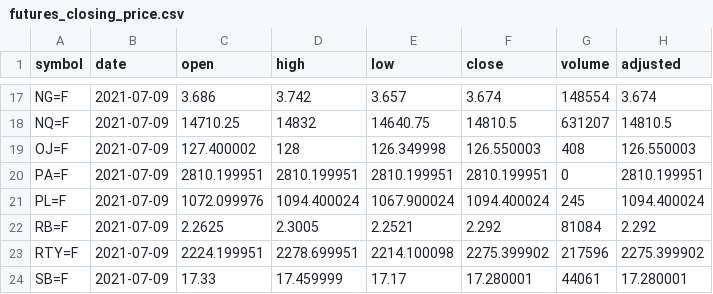
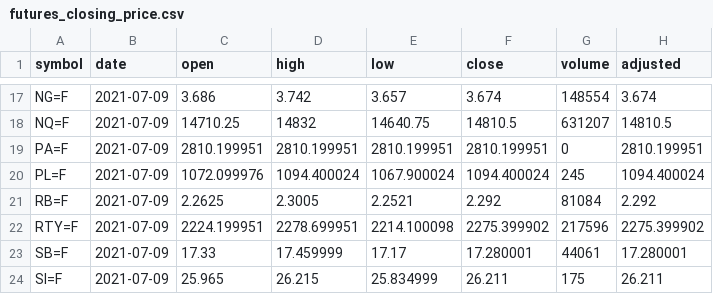
Before and after one commit to codingfinance/misc, a CSV file: futures_closing_price.csv, drawn as a sheet; only a part is shown, gaps mark what is left out; the shorter side is filled out with more unchanged rows; the diff names each change by its address in the sheet, - before the commit and + after, or states it on an @@ line.

```diff
--- a/futures_closing_price.csv
+++ b/futures_closing_price.csv
-row 19: OJ=F | 2021-07-09 | 127.400002 | 128 | 126.349998 | 126.550003 | 408 | 126.550003
```
Also changed, not shown: 1 other file.
